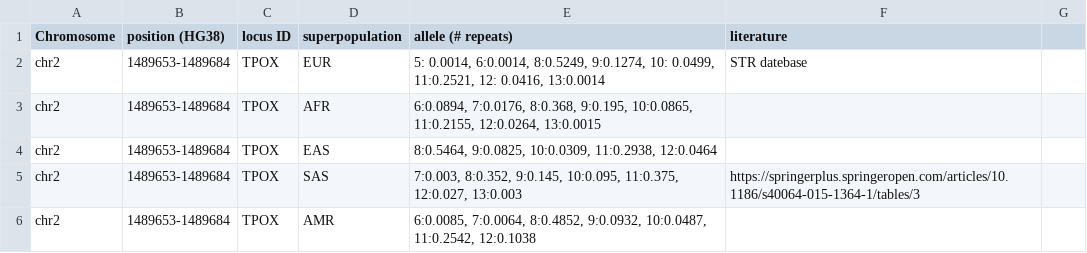
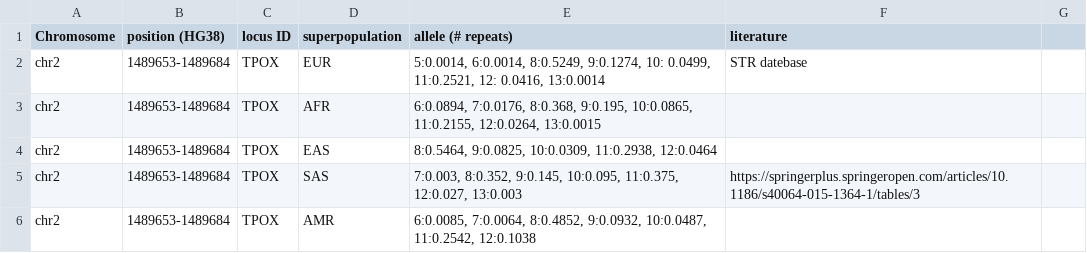
Before and after one commit to gymrek-lab/EnsembleTR, a CSV file: callset-qc/CODIS_afreq.csv, drawn as a sheet; only a part is shown.

```diff
--- a/callset-qc/CODIS_afreq.csv
+++ b/callset-qc/CODIS_afreq.csv
@@ -1,3 +1,3 @@
 Chromosome,position (HG38),locus ID,superpopulation,allele (# repeats),literature,
-chr2	,1489653-1489684,TPOX,EUR,"5: 0.0014, 6:0.0014, 8:0.5249, 9:0.1274, 10: 0.0499, 11:0.2521, 12: 0.0416, 13:0.0014",STR datebase,
+chr2	,1489653-1489684,TPOX,EUR,"5:0.0014, 6:0.0014, 8:0.5249, 9:0.1274, 10: 0.0499, 11:0.2521, 12: 0.0416, 13:0.0014",STR datebase,
 chr2	,1489653-1489684,TPOX,AFR,"6:0.0894, 7:0.0176, 8:0.368, 9:0.195, 10:0.0865, 11:0.2155, 12:0.0264, 13:0.0015",,
```
Also changed, not shown: 2 other files.
